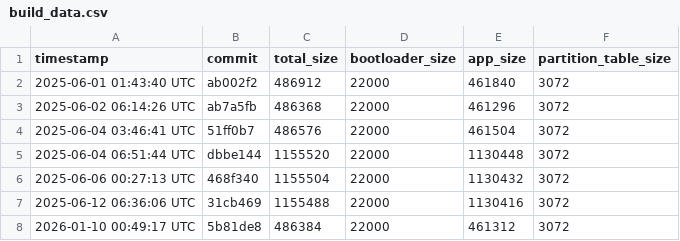
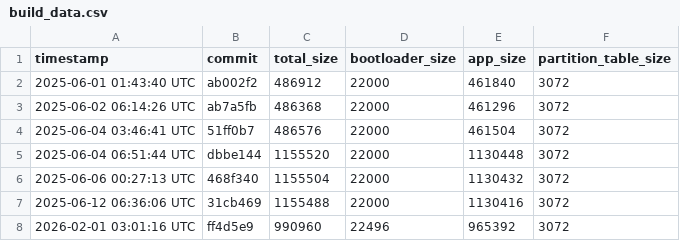
Before and after one commit to qvd808/lcd_touch, a CSV file: build_data.csv, drawn as a sheet; removed rows and columns are numbered as before the commit, all else as after; the diff names each change by its address in the sheet, - before the commit and + after, or states it on an @@ line.

```diff
--- a/build_data.csv
+++ b/build_data.csv
-row 8: 2026-01-10 00:49:17 UTC | 5b81de8 | 486384 | 22000 | 461312 | 3072
+row 8: 2026-02-01 03:01:16 UTC | ff4d5e9 | 990960 | 22496 | 965392 | 3072
```
